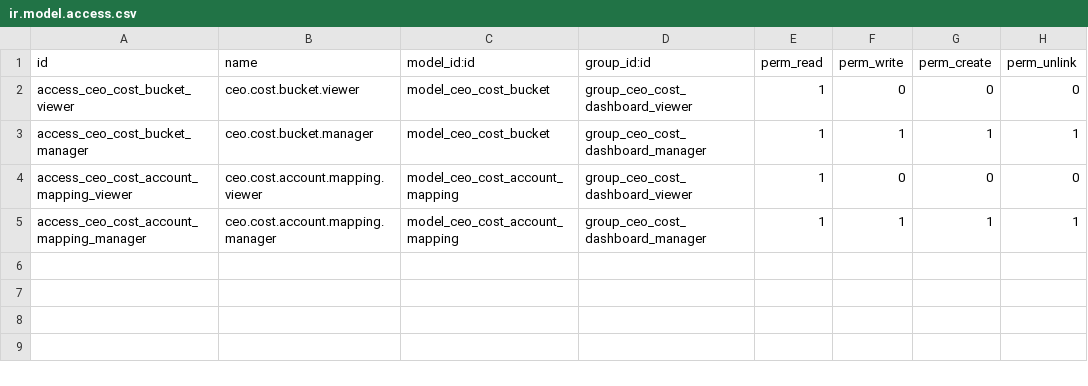
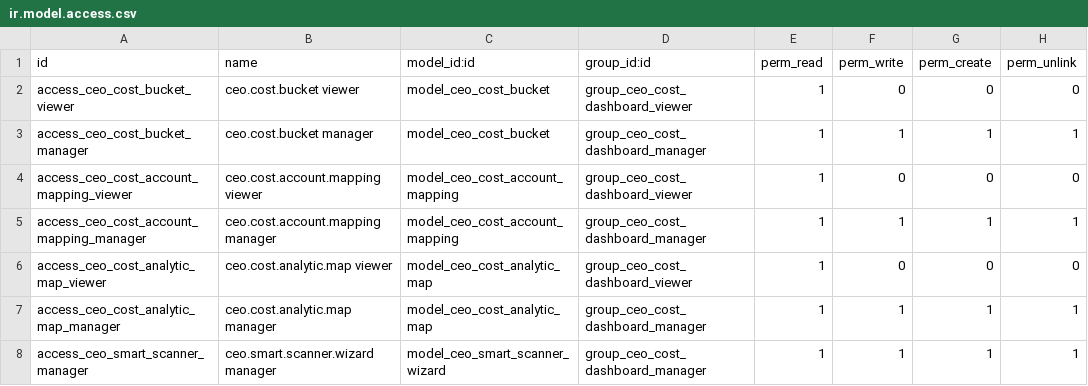
Before and after one commit to Anabtawi-Invest/Anabtawi-Group, a CSV file: executive_company_cost_dashboard/security/ir.model.access.csv, drawn as a sheet.

```diff
--- a/executive_company_cost_dashboard/security/ir.model.access.csv
+++ b/executive_company_cost_dashboard/security/ir.model.access.csv
@@ -1,5 +1,8 @@
 id,name,model_id:id,group_id:id,perm_read,perm_write,perm_create,perm_unlink
-access_ceo_cost_bucket_viewer,ceo.cost.bucket.viewer,model_ceo_cost_bucket,group_ceo_cost_dashboard_viewer,1,0,0,0
-access_ceo_cost_bucket_manager,ceo.cost.bucket.manager,model_ceo_cost_bucket,group_ceo_cost_dashboard_manager,1,1,1,1
-access_ceo_cost_account_mapping_viewer,ceo.cost.account.mapping.viewer,model_ceo_cost_account_mapping,group_ceo_cost_dashboard_viewer,1,0,0,0
-access_ceo_cost_account_mapping_manager,ceo.cost.account.mapping.manager,model_ceo_cost_account_mapping,group_ceo_cost_dashboard_manager,1,1,1,1
+access_ceo_cost_bucket_viewer,ceo.cost.bucket viewer,model_ceo_cost_bucket,group_ceo_cost_dashboard_viewer,1,0,0,0
+access_ceo_cost_bucket_manager,ceo.cost.bucket manager,model_ceo_cost_bucket,group_ceo_cost_dashboard_manager,1,1,1,1
+access_ceo_cost_account_mapping_viewer,ceo.cost.account.mapping viewer,model_ceo_cost_account_mapping,group_ceo_cost_dashboard_viewer,1,0,0,0
+access_ceo_cost_account_mapping_manager,ceo.cost.account.mapping manager,model_ceo_cost_account_mapping,group_ceo_cost_dashboard_manager,1,1,1,1
+access_ceo_cost_analytic_map_viewer,ceo.cost.analytic.map viewer,model_ceo_cost_analytic_map,group_ceo_cost_dashboard_viewer,1,0,0,0
+access_ceo_cost_analytic_map_manager,ceo.cost.analytic.map manager,model_ceo_cost_analytic_map,group_ceo_cost_dashboard_manager,1,1,1,1
+access_ceo_smart_scanner_manager,ceo.smart.scanner.wizard manager,model_ceo_smart_scanner_wizard,group_ceo_cost_dashboard_manager,1,1,1,1
```
Also changed, not shown: 21 other files.
